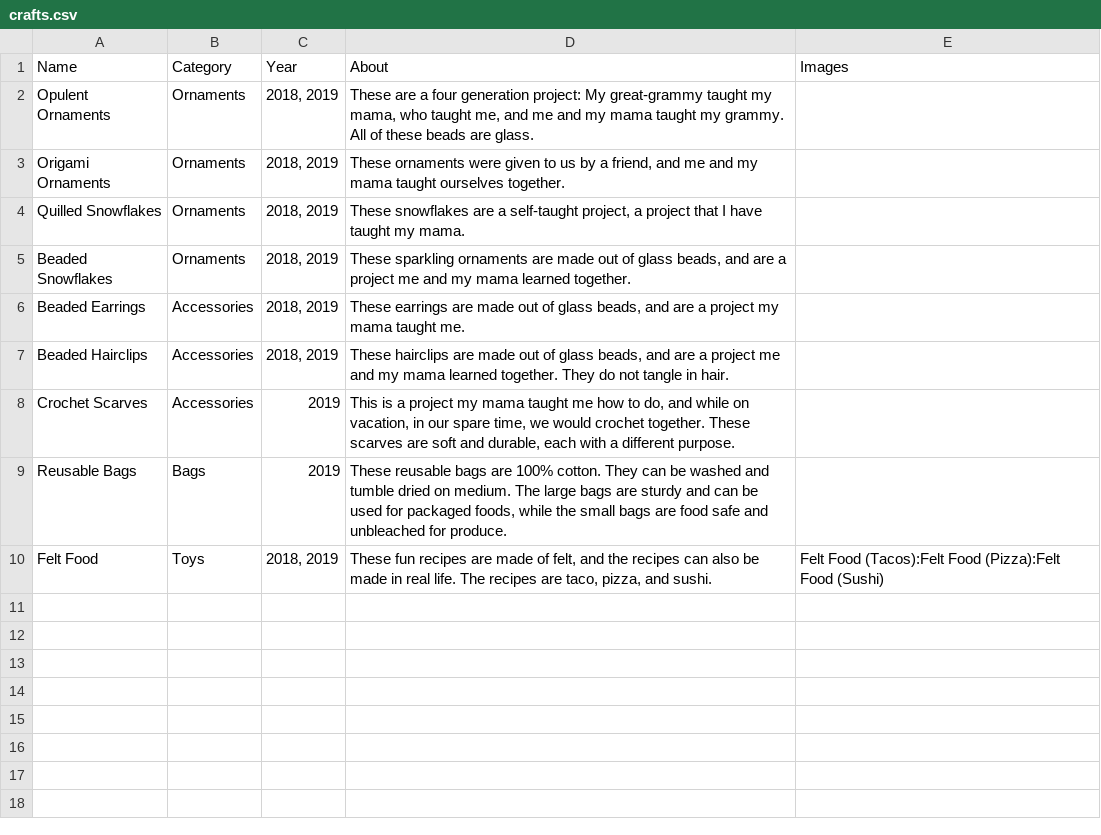
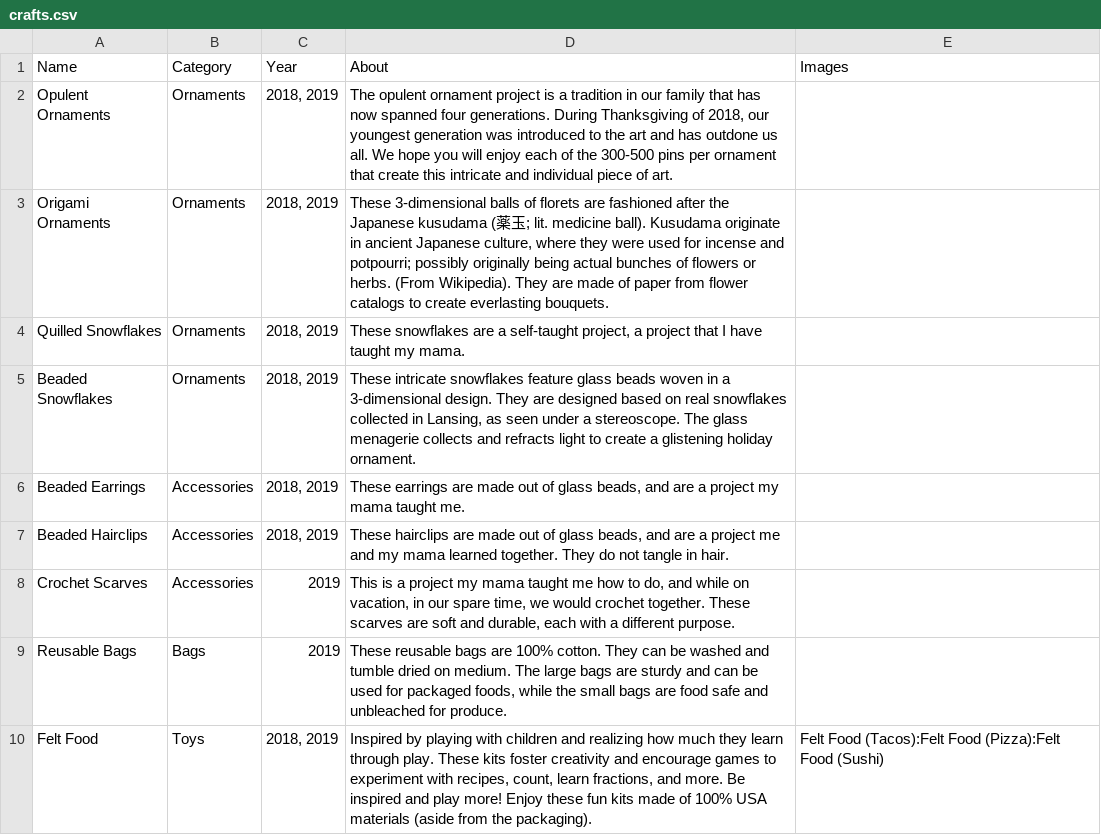
Before and after one commit to alfilo/craftopolis, a CSV file: crafts.csv, drawn as a sheet.

Commit message:
Update craft descriptions
Replace with the fancier descriptions from last year's FB post

```diff
--- a/crafts.csv
+++ b/crafts.csv
@@ -1,6 +1,6 @@
 Name|Category|Year|About|Images
-Opulent Ornaments|Ornaments|2018, 2019|These are a four generation project:  My great-grammy taught my mama, who taught me, and me and my mama taught my grammy.  All of these beads are glass.|
-Origami Ornaments|Ornaments|2018, 2019|These ornaments were given to us by a friend, and me and my mama taught ourselves together.|
+Opulent Ornaments|Ornaments|2018, 2019|The opulent ornament project is a tradition in our family that has now spanned four generations. During Thanksgiving of 2018, our youngest generation was introduced to the art and has outdone us all. We hope you will enjoy each of the 300-500 pins per ornament that create this intricate and individual piece of art.|
+Origami Ornaments|Ornaments|2018, 2019|These 3-dimensional balls of florets are fashioned after the Japanese kusudama (薬玉; lit. medicine ball). Kusudama originate in ancient Japanese culture, where they were used for incense and potpourri; possibly originally being actual bunches of flowers or herbs. (From Wikipedia). They are made of paper from flower catalogs to create everlasting bouquets.|
 Quilled Snowflakes|Ornaments|2018, 2019|These snowflakes are a self-taught project, a project that I have taught my mama.|
-Beaded Snowflakes|Ornaments|2018, 2019|These sparkling ornaments are made out of glass beads, and are a project me and my mama learned together.|
+Beaded Snowflakes|Ornaments|2018, 2019|These intricate snowflakes feature glass beads woven in a 3-dimensional design. They are designed based on real snowflakes collected in Lansing, as seen under a stereoscope. The glass menagerie collects and refracts light to create a glistening holiday ornament.|
 Beaded Earrings|Accessories|2018, 2019|These earrings are made out of glass beads, and are a project my mama taught me.|
@@ -9,2 +9,2 @@ Crochet Scarves|Accessories|2019|This is a project my mama taught me how to do,
 Reusable Bags|Bags|2019|These reusable bags are 100% cotton.  They can be washed and tumble dried on medium.  The large bags are sturdy and can be used for packaged foods, while the small bags are food safe and unbleached for produce.|
-Felt Food|Toys|2018, 2019|These fun recipes are made of felt, and the recipes can also be made in real life.  The recipes are taco, pizza, and sushi.|Felt Food (Tacos):Felt Food (Pizza):Felt Food (Sushi)
+Felt Food|Toys|2018, 2019|Inspired by playing with children and realizing how much they learn through play. These kits foster creativity and encourage games to experiment with recipes, count, learn fractions, and more. Be inspired and play more! Enjoy these fun kits made of 100% USA materials (aside from the packaging).|Felt Food (Tacos):Felt Food (Pizza):Felt Food (Sushi)
```
Also changed, not shown: 1 other file.
